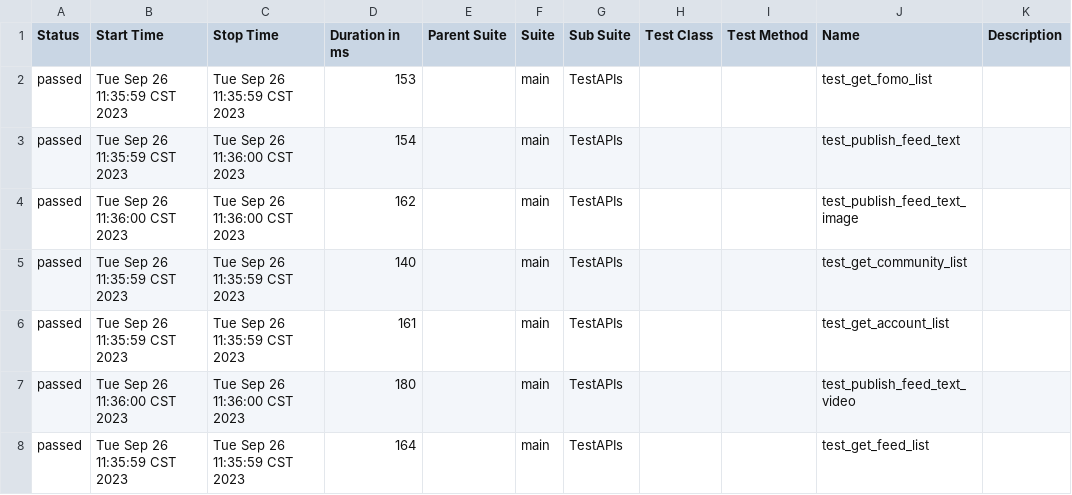
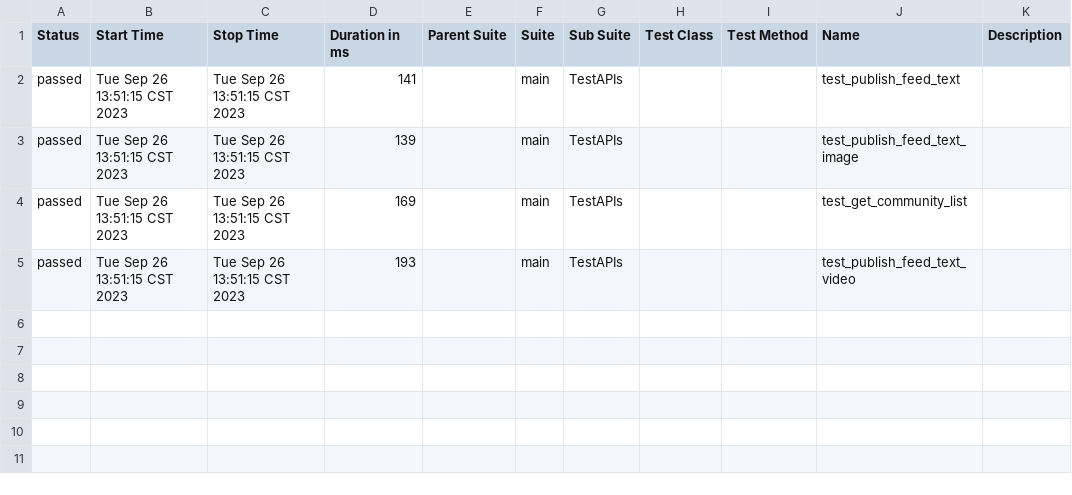
Before and after one commit to chenjunjia1/API, a CSV file: allure-report/data/suites.csv, drawn as a sheet.

Commit message:
new feed List

```diff
--- a/allure-report/data/suites.csv
+++ b/allure-report/data/suites.csv
@@ -1,8 +1,5 @@
 "Status","Start Time","Stop Time","Duration in ms","Parent Suite","Suite","Sub Suite","Test Class","Test Method","Name","Description"
-"passed","Tue Sep 26 11:35:59 CST 2023","Tue Sep 26 11:35:59 CST 2023","153","","main","TestAPIs","","","test_get_fomo_list",""
-"passed","Tue Sep 26 11:35:59 CST 2023","Tue Sep 26 11:36:00 CST 2023","154","","main","TestAPIs","","","test_publish_feed_text",""
-"passed","Tue Sep 26 11:36:00 CST 2023","Tue Sep 26 11:36:00 CST 2023","162","","main","TestAPIs","","","test_publish_feed_text_image",""
-"passed","Tue Sep 26 11:35:59 CST 2023","Tue Sep 26 11:35:59 CST 2023","140","","main","TestAPIs","","","test_get_community_list",""
-"passed","Tue Sep 26 11:35:59 CST 2023","Tue Sep 26 11:35:59 CST 2023","161","","main","TestAPIs","","","test_get_account_list",""
-"passed","Tue Sep 26 11:36:00 CST 2023","Tue Sep 26 11:36:00 CST 2023","180","","main","TestAPIs","","","test_publish_feed_text_video",""
-"passed","Tue Sep 26 11:35:59 CST 2023","Tue Sep 26 11:35:59 CST 2023","164","","main","TestAPIs","","","test_get_feed_list",""
+"passed","Tue Sep 26 13:51:15 CST 2023","Tue Sep 26 13:51:15 CST 2023","141","","main","TestAPIs","","","test_publish_feed_text",""
+"passed","Tue Sep 26 13:51:15 CST 2023","Tue Sep 26 13:51:15 CST 2023","139","","main","TestAPIs","","","test_publish_feed_text_image",""
+"passed","Tue Sep 26 13:51:15 CST 2023","Tue Sep 26 13:51:15 CST 2023","169","","main","TestAPIs","","","test_get_community_list",""
+"passed","Tue Sep 26 13:51:15 CST 2023","Tue Sep 26 13:51:15 CST 2023","193","","main","TestAPIs","","","test_publish_feed_text_video",""
```
Also changed, not shown: allure-report/data/behaviors.csv, 43 other files.
